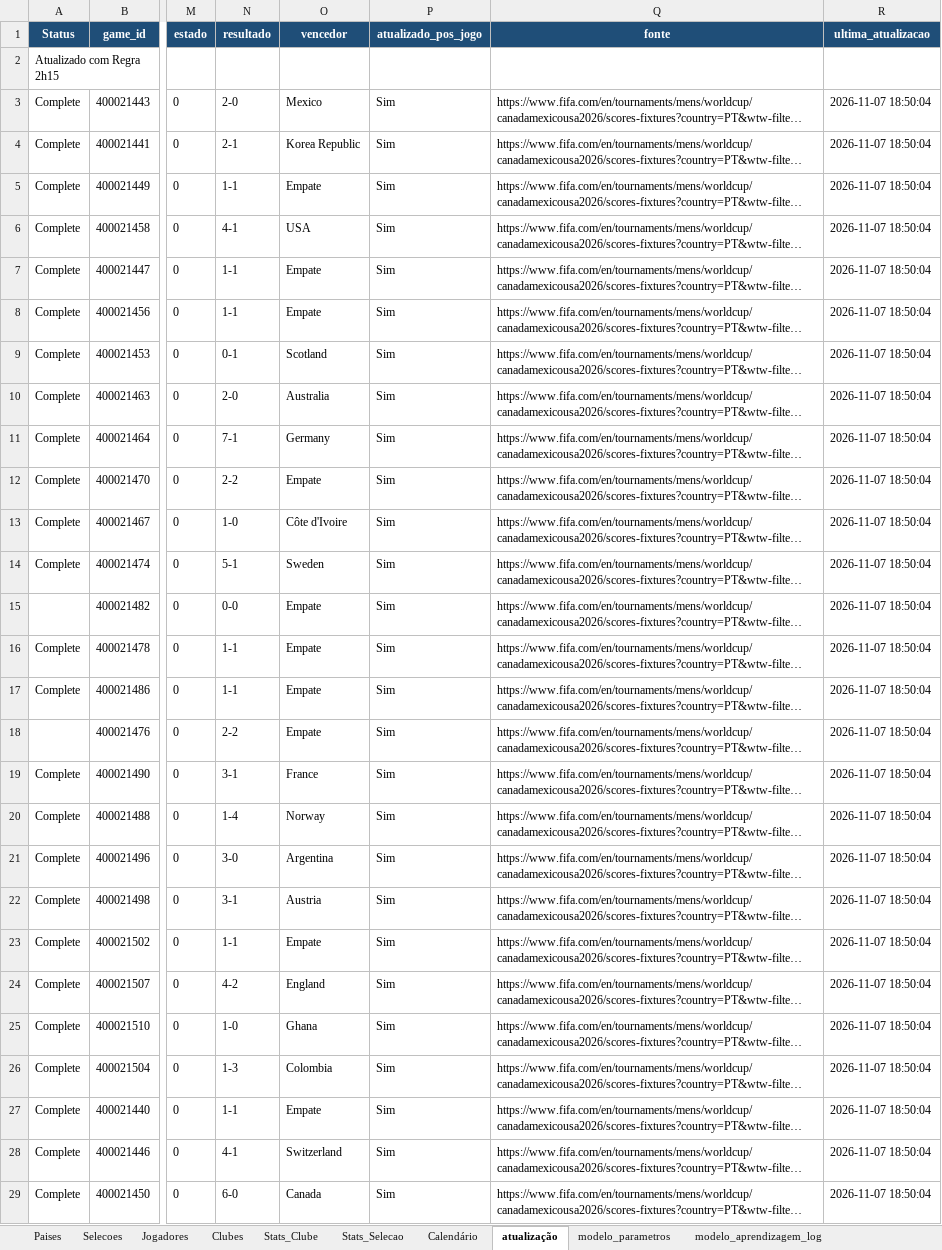
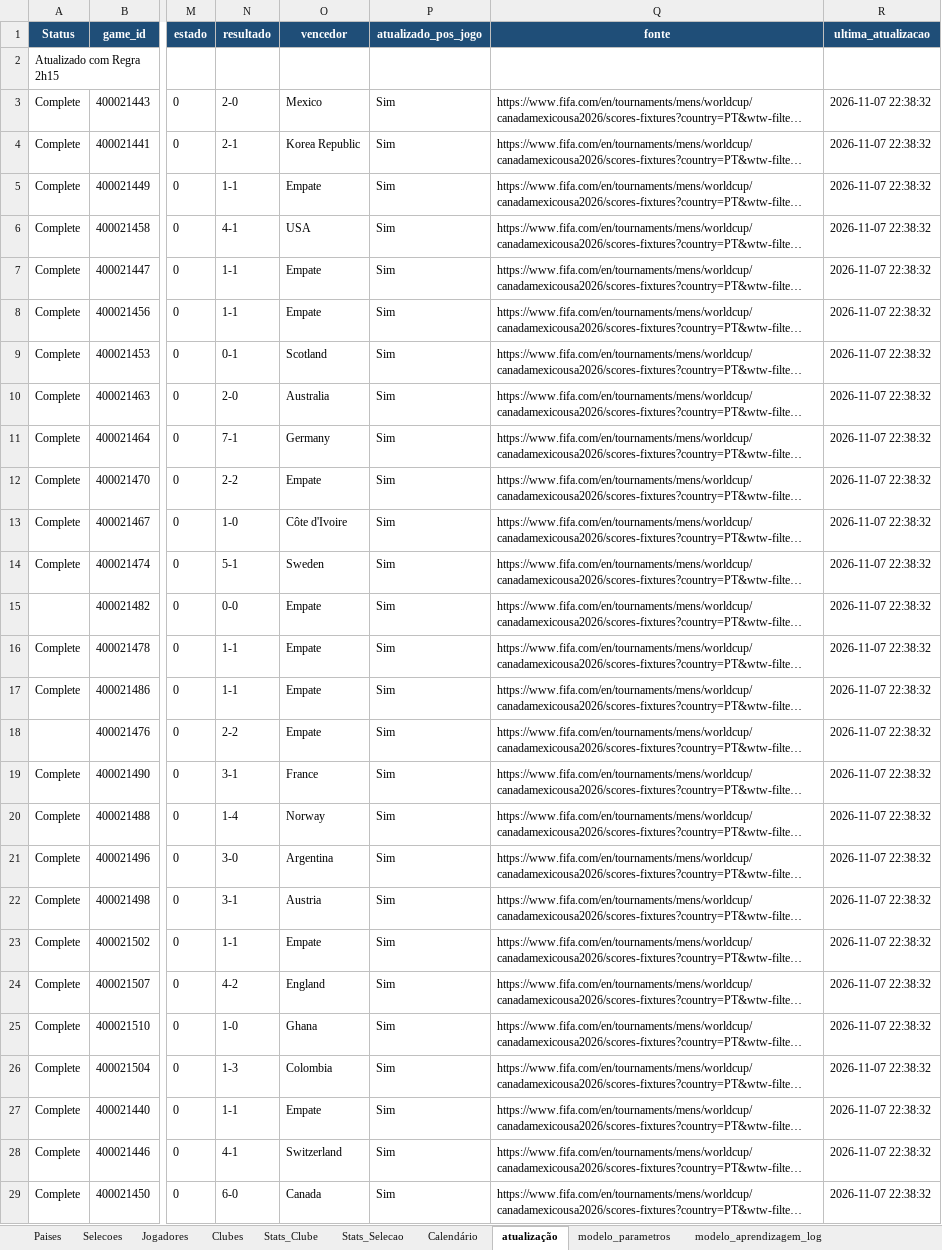
Before and after one commit to nunofredericoteixeira/footwin-wc26-v2, an Excel workbook: mundial_2026_db.xlsx, sheet atualização, drawn as a sheet; only a part is shown, gaps mark what is left out; long unchanged cells end in …; values as stored, in another font and other column widths than the file's, no borders; the diff covers the shown part only; the diff names each change by its address in the sheet, - before the commit and + after, or states it on an @@ line.

```diff
--- a/mundial_2026_db.xlsx (sheet atualização)
+++ b/mundial_2026_db.xlsx (sheet atualização)
-R3:R29 (ultima_atualizacao): 2026-11-07 18:50:04
+R3:R29 (ultima_atualizacao): 2026-11-07 22:38:32
```
Also changed, not shown: 77 edited cells elsewhere in this sheet.
